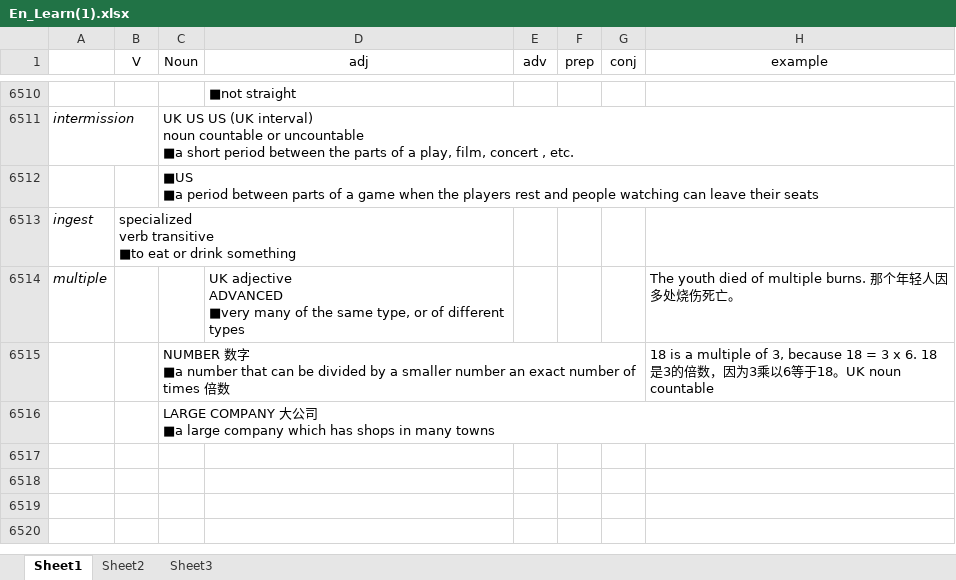
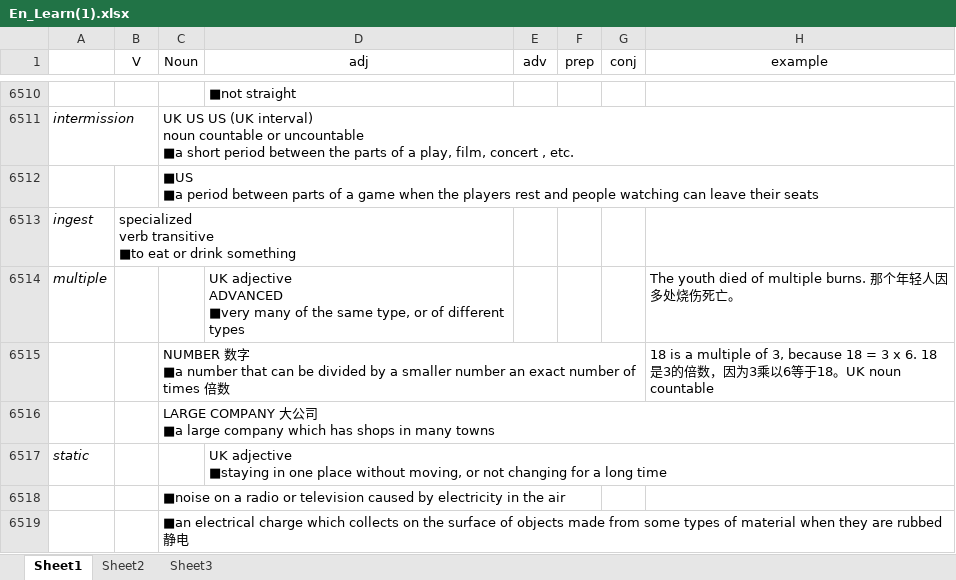
Before and after one commit to momoteas/notes, an Excel workbook: En_Learn(1).xlsx, sheet Sheet1, drawn as a sheet; only a part is shown, gaps mark what is left out; values as stored, in another font and other column widths than the file's, no borders; ↵ is a line break in a cell; the diff names each change by its address in the sheet, - before the commit and + after, or states it on an @@ line.

Commit message:
en

```diff
--- a/En_Learn(1).xlsx (sheet Sheet1)
+++ b/En_Learn(1).xlsx (sheet Sheet1)
+row 6517: static |  |  | UK adjective ↵ ■staying in one place without moving, or not changing for a long time
+row 6518:  |  | ■noise on a radio or television caused by electricity in the air
+row 6519:  |  | ■an electrical charge which collects on the surface of objects made from some types of material when they are rubbed 静电
```
